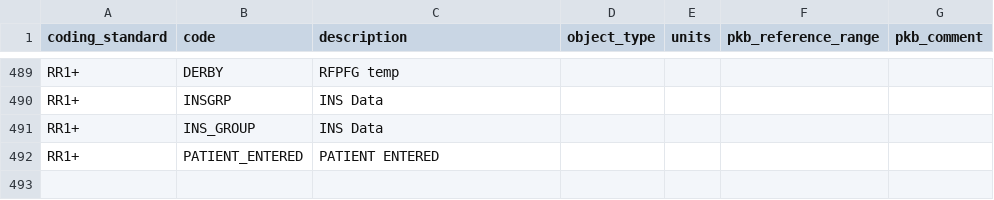
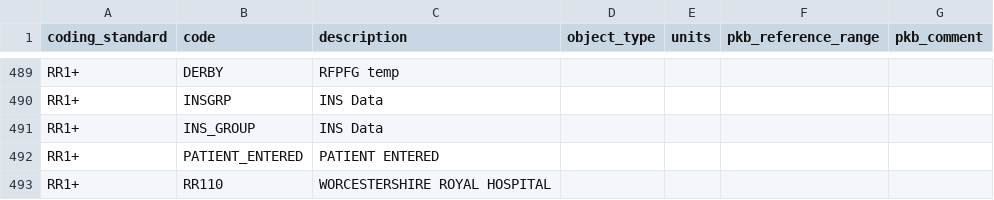
Before and after one commit to renalreg/registry-codes, a CSV file: tables/code_list/rr1plus_facilities.csv, drawn as a sheet; only a part is shown, gaps mark what is left out; the diff names each change by its address in the sheet, - before the commit and + after, or states it on an @@ line.

Commit message:
Add RR110

```diff
--- a/tables/code_list/rr1plus_facilities.csv
+++ b/tables/code_list/rr1plus_facilities.csv
+row 493: RR1+ | RR110 | WORCESTERSHIRE ROYAL HOSPITAL
```
